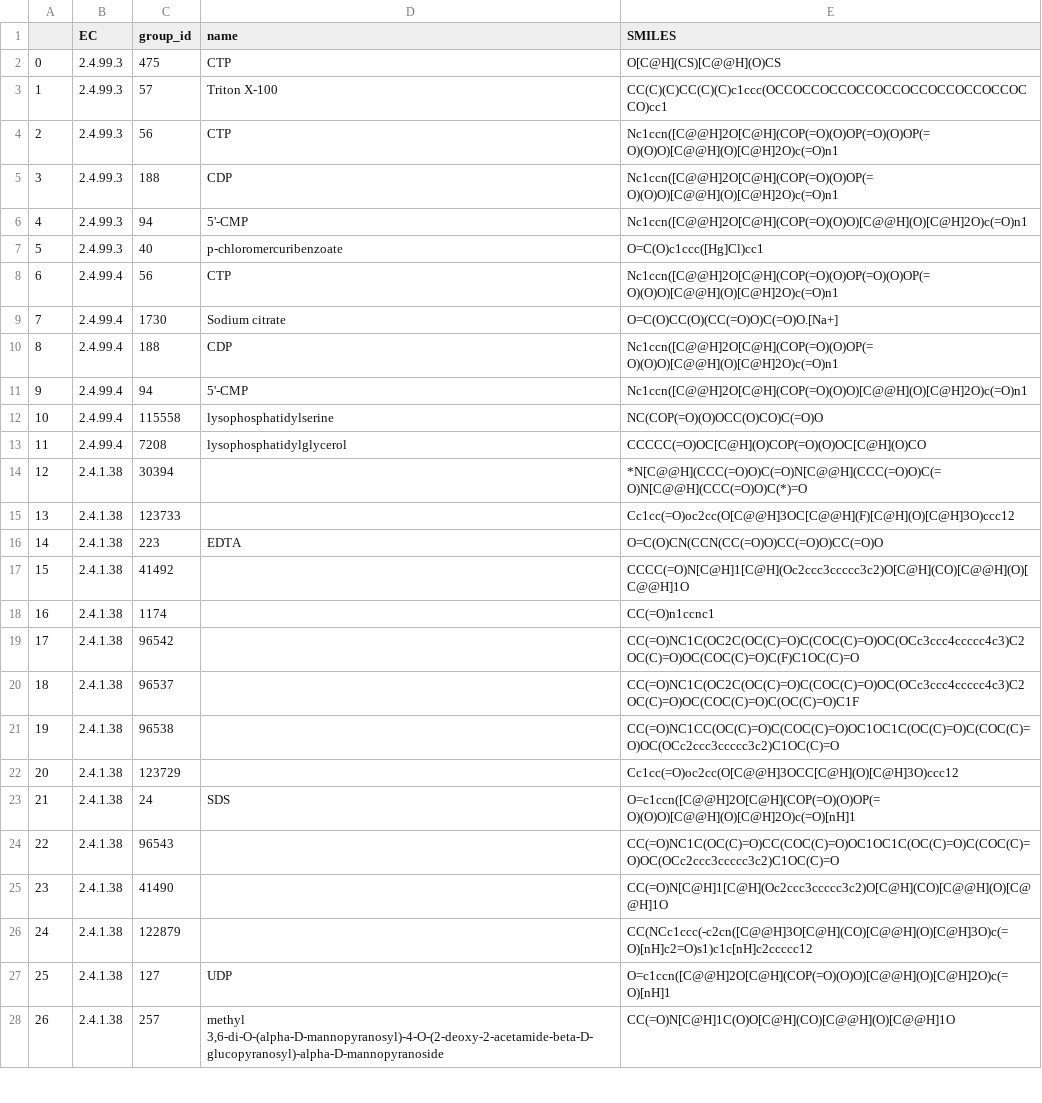
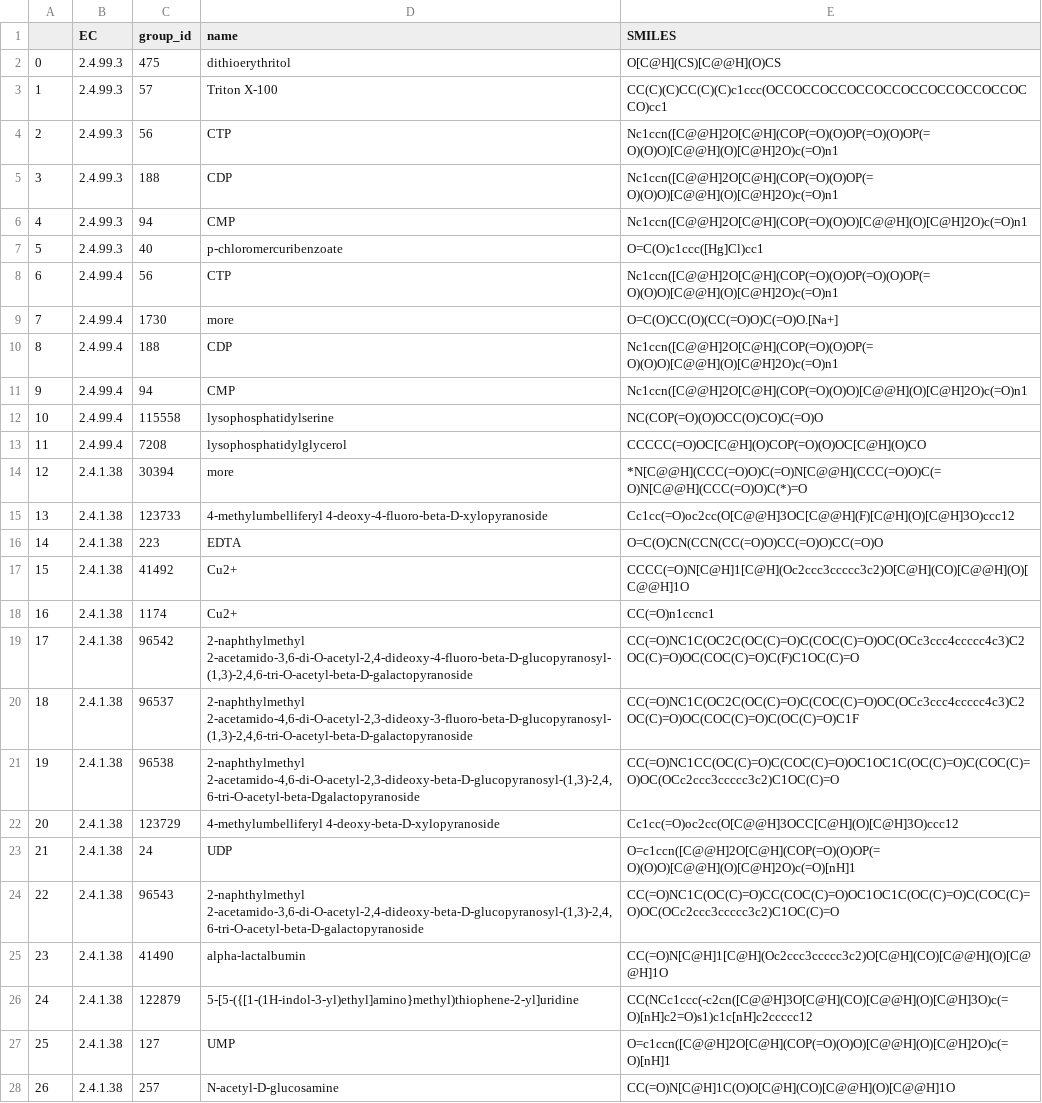
Before and after one commit to jhyun95/GT_inhibitors, a TSV file: data/inhibitor_merged.tsv, drawn as a sheet; only a part is shown; the diff covers the shown part only.

Commit message:
Updated merged data table (names still need to be checked), WIP local clustering evaluation method

```diff
--- a/data/inhibitor_merged.tsv
+++ b/data/inhibitor_merged.tsv
@@ -1,3 +1,3 @@
 	EC	group_id	name	SMILES
-0	2.4.99.3	475	CTP	O[C@H](CS)[C@@H](O)CS
+0	2.4.99.3	475	dithioerythritol	O[C@H](CS)[C@@H](O)CS
 1	2.4.99.3	57	Triton X-100	CC(C)(C)CC(C)(C)c1ccc(OCCOCCOCCOCCOCCOCCOCCOCCOCCOCCO)cc1
@@ -5,24 +5,24 @@
 3	2.4.99.3	188	CDP	Nc1ccn([C@@H]2O[C@H](COP(=O)(O)OP(=O)(O)O)[C@@H](O)[C@H]2O)c(=O)n1
-4	2.4.99.3	94	5'-CMP	Nc1ccn([C@@H]2O[C@H](COP(=O)(O)O)[C@@H](O)[C@H]2O)c(=O)n1
+4	2.4.99.3	94	CMP	Nc1ccn([C@@H]2O[C@H](COP(=O)(O)O)[C@@H](O)[C@H]2O)c(=O)n1
 5	2.4.99.3	40	p-chloromercuribenzoate	O=C(O)c1ccc([Hg]Cl)cc1
 6	2.4.99.4	56	CTP	Nc1ccn([C@@H]2O[C@H](COP(=O)(O)OP(=O)(O)OP(=O)(O)O)[C@@H](O)[C@H]2O)c(=O)n1
-7	2.4.99.4	1730	Sodium citrate	O=C(O)CC(O)(CC(=O)O)C(=O)O.[Na+]
+7	2.4.99.4	1730	more	O=C(O)CC(O)(CC(=O)O)C(=O)O.[Na+]
 8	2.4.99.4	188	CDP	Nc1ccn([C@@H]2O[C@H](COP(=O)(O)OP(=O)(O)O)[C@@H](O)[C@H]2O)c(=O)n1
-9	2.4.99.4	94	5'-CMP	Nc1ccn([C@@H]2O[C@H](COP(=O)(O)O)[C@@H](O)[C@H]2O)c(=O)n1
+9	2.4.99.4	94	CMP	Nc1ccn([C@@H]2O[C@H](COP(=O)(O)O)[C@@H](O)[C@H]2O)c(=O)n1
 10	2.4.99.4	115558	lysophosphatidylserine	NC(COP(=O)(O)OCC(O)CO)C(=O)O
 11	2.4.99.4	7208	lysophosphatidylglycerol	CCCCC(=O)OC[C@H](O)COP(=O)(O)OC[C@H](O)CO
-12	2.4.1.38	30394		*N[C@@H](CCC(=O)O)C(=O)N[C@@H](CCC(=O)O)C(=O)N[C@@H](CCC(=O)O)C(*)=O
-13	2.4.1.38	123733		Cc1cc(=O)oc2cc(O[C@@H]3OC[C@@H](F)[C@H](O)[C@H]3O)ccc12
+12	2.4.1.38	30394	more	*N[C@@H](CCC(=O)O)C(=O)N[C@@H](CCC(=O)O)C(=O)N[C@@H](CCC(=O)O)C(*)=O
+13	2.4.1.38	123733	4-methylumbelliferyl 4-deoxy-4-fluoro-beta-D-xylopyranoside	Cc1cc(=O)oc2cc(O[C@@H]3OC[C@@H](F)[C@H](O)[C@H]3O)ccc12
 14	2.4.1.38	223	EDTA	O=C(O)CN(CCN(CC(=O)O)CC(=O)O)CC(=O)O
-15	2.4.1.38	41492		CCCC(=O)N[C@H]1[C@H](Oc2ccc3ccccc3c2)O[C@H](CO)[C@@H](O)[C@@H]1O
-16	2.4.1.38	1174		CC(=O)n1ccnc1
-17	2.4.1.38	96542		CC(=O)NC1C(OC2C(OC(C)=O)C(COC(C)=O)OC(OCc3ccc4ccccc4c3)C2OC(C)=O)OC(COC(C)=O)C(F)C1OC(C)=O
-18	2.4.1.38	96537		CC(=O)NC1C(OC2C(OC(C)=O)C(COC(C)=O)OC(OCc3ccc4ccccc4c3)C2OC(C)=O)OC(COC(C)=O)C(OC(C)=O)C1F
-19	2.4.1.38	96538		CC(=O)NC1CC(OC(C)=O)C(COC(C)=O)OC1OC1C(OC(C)=O)C(COC(C)=O)OC(OCc2ccc3ccccc3c2)C1OC(C)=O
-20	2.4.1.38	123729		Cc1cc(=O)oc2cc(O[C@@H]3OCC[C@H](O)[C@H]3O)ccc12
-21	2.4.1.38	24	SDS	O=c1ccn([C@@H]2O[C@H](COP(=O)(O)OP(=O)(O)O)[C@@H](O)[C@H]2O)c(=O)[nH]1
-22	2.4.1.38	96543		CC(=O)NC1C(OC(C)=O)CC(COC(C)=O)OC1OC1C(OC(C)=O)C(COC(C)=O)OC(OCc2ccc3ccccc3c2)C1OC(C)=O
-23	2.4.1.38	41490		CC(=O)N[C@H]1[C@H](Oc2ccc3ccccc3c2)O[C@H](CO)[C@@H](O)[C@@H]1O
-24	2.4.1.38	122879		CC(NCc1ccc(-c2cn([C@@H]3O[C@H](CO)[C@@H](O)[C@H]3O)c(=O)[nH]c2=O)s1)c1c[nH]c2ccccc12
-25	2.4.1.38	127	UDP	O=c1ccn([C@@H]2O[C@H](COP(=O)(O)O)[C@@H](O)[C@H]2O)c(=O)[nH]1
-26	2.4.1.38	257	"methyl 3,6-di-O-(alpha-D-mannopyranosyl)-4-O-(2-deoxy-2-acetamide-beta-D-glucopyranosyl)-alpha-D-mannopyranoside"	CC(=O)N[C@H]1C(O)O[C@H](CO)[C@@H](O)[C@@H]1O
+15	2.4.1.38	41492	Cu2+	CCCC(=O)N[C@H]1[C@H](Oc2ccc3ccccc3c2)O[C@H](CO)[C@@H](O)[C@@H]1O
+16	2.4.1.38	1174	Cu2+	CC(=O)n1ccnc1
+17	2.4.1.38	96542	"2-naphthylmethyl 2-acetamido-3,6-di-O-acetyl-2,4-dideoxy-4-fluoro-beta-D-glucopyranosyl-(1,3)-2,4,6-tri-O-acetyl-beta-D-galactopyranoside"	CC(=O)NC1C(OC2C(OC(C)=O)C(COC(C)=O)OC(OCc3ccc4ccccc4c3)C2OC(C)=O)OC(COC(C)=O)C(F)C1OC(C)=O
+18	2.4.1.38	96537	"2-naphthylmethyl 2-acetamido-4,6-di-O-acetyl-2,3-dideoxy-3-fluoro-beta-D-glucopyranosyl-(1,3)-2,4,6-tri-O-acetyl-beta-D-galactopyranoside"	CC(=O)NC1C(OC2C(OC(C)=O)C(COC(C)=O)OC(OCc3ccc4ccccc4c3)C2OC(C)=O)OC(COC(C)=O)C(OC(C)=O)C1F
+19	2.4.1.38	96538	"2-naphthylmethyl 2-acetamido-4,6-di-O-acetyl-2,3-dideoxy-beta-D-glucopyranosyl-(1,3)-2,4,6-tri-O-acetyl-beta-Dgalactopyranoside"	CC(=O)NC1CC(OC(C)=O)C(COC(C)=O)OC1OC1C(OC(C)=O)C(COC(C)=O)OC(OCc2ccc3ccccc3c2)C1OC(C)=O
+20	2.4.1.38	123729	4-methylumbelliferyl 4-deoxy-beta-D-xylopyranoside	Cc1cc(=O)oc2cc(O[C@@H]3OCC[C@H](O)[C@H]3O)ccc12
+21	2.4.1.38	24	UDP	O=c1ccn([C@@H]2O[C@H](COP(=O)(O)OP(=O)(O)O)[C@@H](O)[C@H]2O)c(=O)[nH]1
+22	2.4.1.38	96543	"2-naphthylmethyl 2-acetamido-3,6-di-O-acetyl-2,4-dideoxy-beta-D-glucopyranosyl-(1,3)-2,4,6-tri-O-acetyl-beta-D-galactopyranoside"	CC(=O)NC1C(OC(C)=O)CC(COC(C)=O)OC1OC1C(OC(C)=O)C(COC(C)=O)OC(OCc2ccc3ccccc3c2)C1OC(C)=O
+23	2.4.1.38	41490	alpha-lactalbumin	CC(=O)N[C@H]1[C@H](Oc2ccc3ccccc3c2)O[C@H](CO)[C@@H](O)[C@@H]1O
+24	2.4.1.38	122879	5-[5-({[1-(1H-indol-3-yl)ethyl]amino}methyl)thiophene-2-yl]uridine	CC(NCc1ccc(-c2cn([C@@H]3O[C@H](CO)[C@@H](O)[C@H]3O)c(=O)[nH]c2=O)s1)c1c[nH]c2ccccc12
+25	2.4.1.38	127	UMP	O=c1ccn([C@@H]2O[C@H](COP(=O)(O)O)[C@@H](O)[C@H]2O)c(=O)[nH]1
+26	2.4.1.38	257	N-acetyl-D-glucosamine	CC(=O)N[C@H]1C(O)O[C@H](CO)[C@@H](O)[C@@H]1O
```
Also changed, not shown: 105 edited cells elsewhere in this file, 1 other file.
